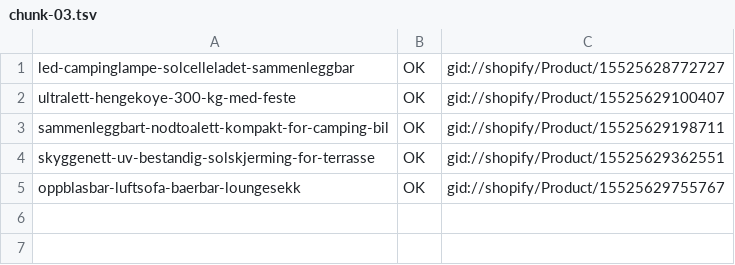
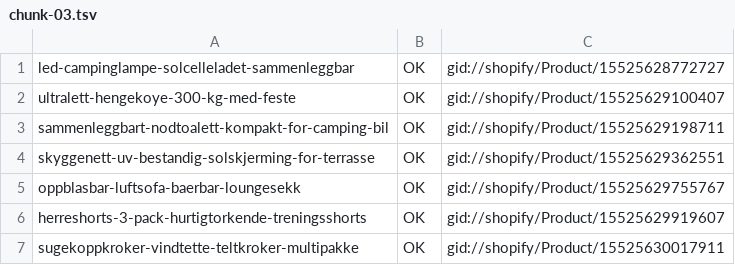
Before and after one commit to Axel3738/yognftnfgn, a TSV file: market-expansion/no/output/push-results/chunk-03.tsv, drawn as a sheet.

```diff
--- a/market-expansion/no/output/push-results/chunk-03.tsv
+++ b/market-expansion/no/output/push-results/chunk-03.tsv
@@ -5 +5,3 @@ skyggenett-uv-bestandig-solskjerming-for-terrasse	OK	gid://shopify/Product/15525
 oppblasbar-luftsofa-baerbar-loungesekk	OK	gid://shopify/Product/15525629755767
+herreshorts-3-pack-hurtigtorkende-treningsshorts	OK	gid://shopify/Product/15525629919607
+sugekoppkroker-vindtette-teltkroker-multipakke	OK	gid://shopify/Product/15525630017911
```
Also changed, not shown: market-expansion/no/output/push-results/chunk-01.tsv, market-expansion/no/output/push-results/chunk-02.tsv, 2 other files.
